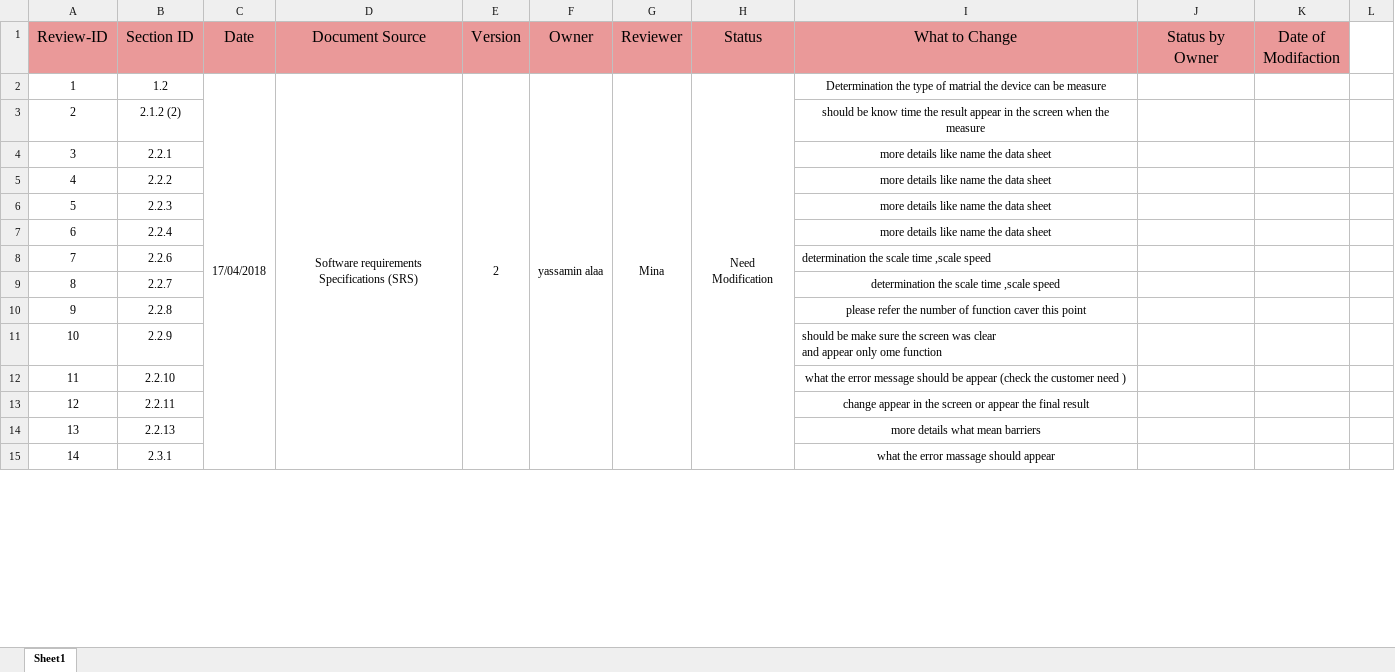
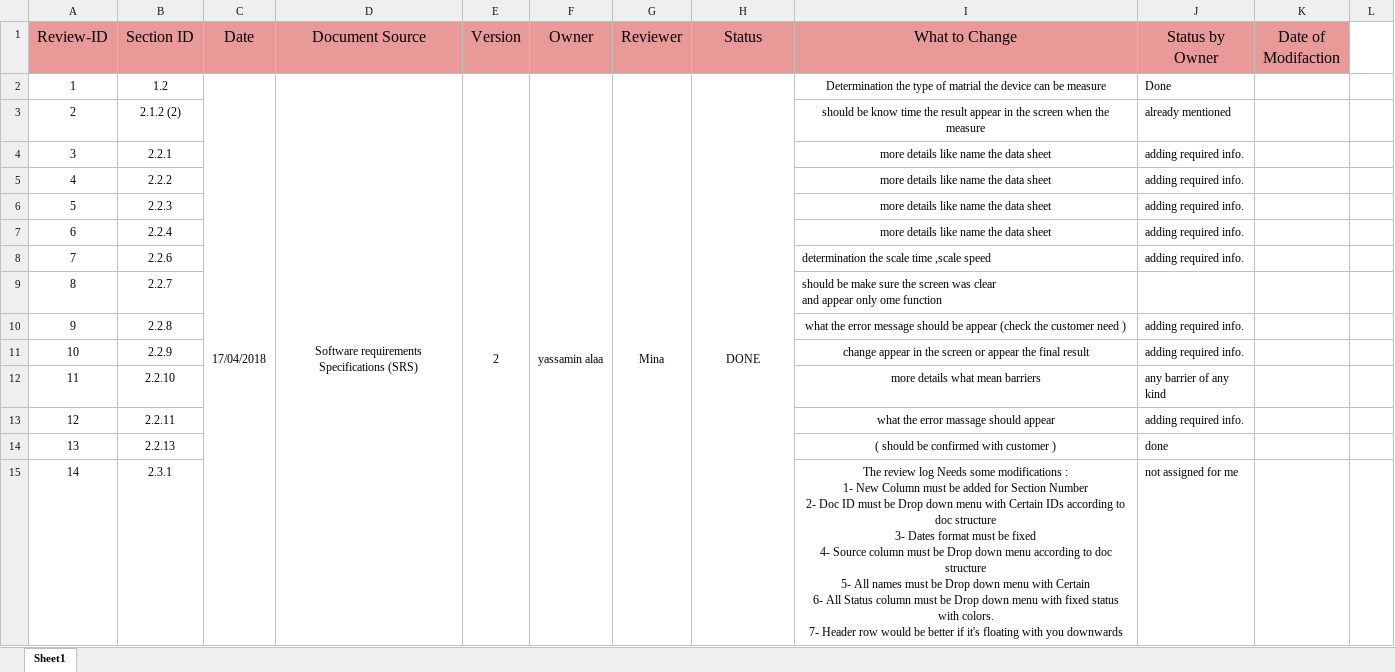
Before and after one commit to DigitalDistanceMeasurement/DDM, an Excel workbook: Documents/Second_Week/Review_Log_V_2.1.xlsx, sheet Sheet1, drawn as a sheet; only a part is shown; values as stored, in another font and other column widths than the file's, no borders; ↵ is a line break in a cell; the diff covers the shown part only; the diff names each change by its address in the sheet, - before the commit and + after, or states it on an @@ line.

Commit message:
Upload Reviewing on CDD of ICU
Upload Reviewing on CDD of ICU

```diff
--- a/Documents/Second_Week/Review_Log_V_2.1.xlsx (sheet Sheet1)
+++ b/Documents/Second_Week/Review_Log_V_2.1.xlsx (sheet Sheet1)
-H2 (Status): Need Modification
+H2 (Status): DONE
-J2 (Status by Owner): (empty)
+J2 (Status by Owner): Done
-J3 (Status by Owner): (empty)
+J3 (Status by Owner): already mentioned
-J4:J8 (Status by Owner): (empty)
+J4:J8 (Status by Owner): adding required info.
-I9 (What to Change): determination the scale time ,scale speed
+I9 (What to Change): should be make sure the screen was clear ↵ and appear only ome function
-I9 alignment: center
+I9 alignment: left
-I10 (What to Change): please refer the number of function caver this point
+I10 (What to Change): what the error message should be appear (check the customer need )
-J10:J11 (Status by Owner): (empty)
+J10:J11 (Status by Owner): adding required info.
-I11 (What to Change): should be make sure the screen was clear ↵ and appear only ome function
+I11 (What to Change): change appear in the screen or appear the final result
-I11 alignment: left
+I11 alignment: center
-I12 (What to Change): what the error message should be appear (check the customer need )
+I12 (What to Change): more details what mean barriers
-J12 (Status by Owner): (empty)
+J12 (Status by Owner): any barrier of any kind
-I13 (What to Change): change appear in the screen or appear the final result
+I13 (What to Change): what the error massage should appear
-J13 (Status by Owner): (empty)
+J13 (Status by Owner): adding required info.
-I14 (What to Change): more details what mean barriers
+I14 (What to Change): ( should be confirmed with customer )
-J14 (Status by Owner): (empty)
+J14 (Status by Owner): done
-I15 (What to Change): what the error massage should appear
+I15 (What to Change): The review log Needs some modifications : ↵ 1- New Column must be added for Section Number ↵ 2- Doc ID must be Drop down menu with Certain IDs according to doc structure ↵ 3- Dates format must be fixed ↵ 4- Source column must be Drop down menu according to doc structure ↵ 5- All names must be Drop down menu with Certain ↵ 6- All Status column must be Drop down menu with fixed status with colors. ↵ 7- Header row would be better if it's floating with you downwards
-J15 (Status by Owner): (empty)
+J15 (Status by Owner): not assigned for me
```
Also changed, not shown: 1 added row, 1 removed row, 77 edited cells and cell formats elsewhere in this sheet.
